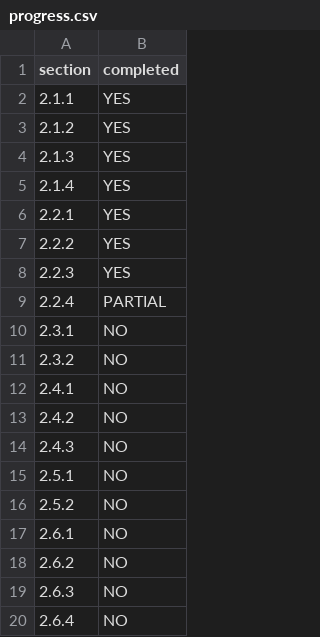
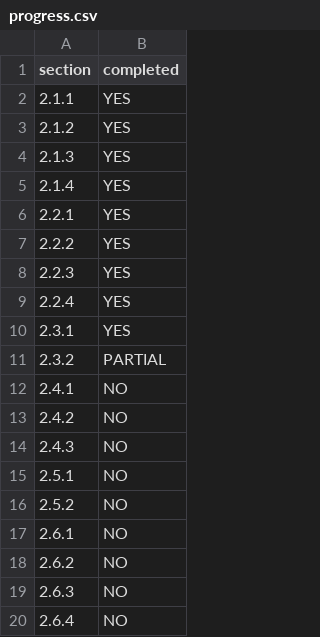
Before and after one commit to Aba22y/airbrb, a CSV file: progress.csv, drawn as a sheet.

Commit message:
almost done with section 2.4

```diff
--- a/progress.csv
+++ b/progress.csv
@@ -8,5 +8,5 @@ section,completed
 2.2.3,YES
-2.2.4,PARTIAL
-2.3.1,NO
-2.3.2,NO
+2.2.4,YES
+2.3.1,YES
+2.3.2,PARTIAL
 2.4.1,NO
```
Also changed, not shown: 4 other files.
